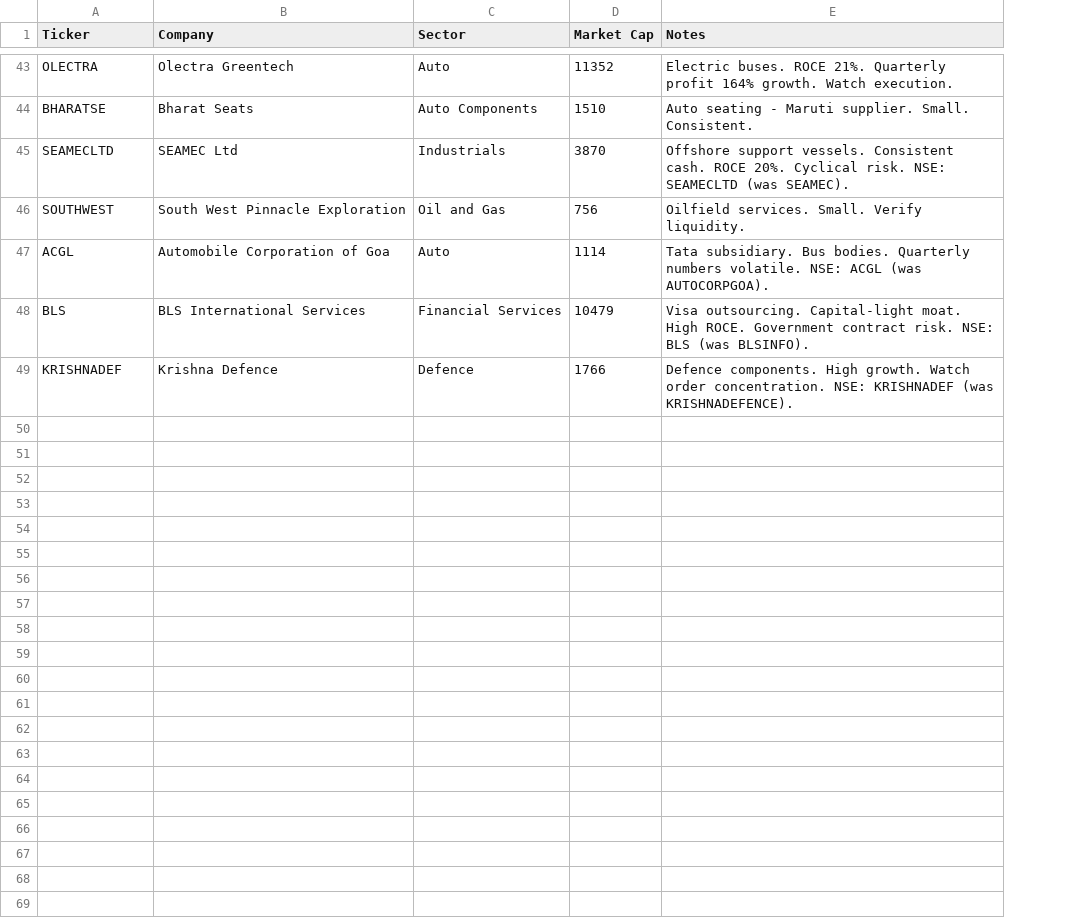
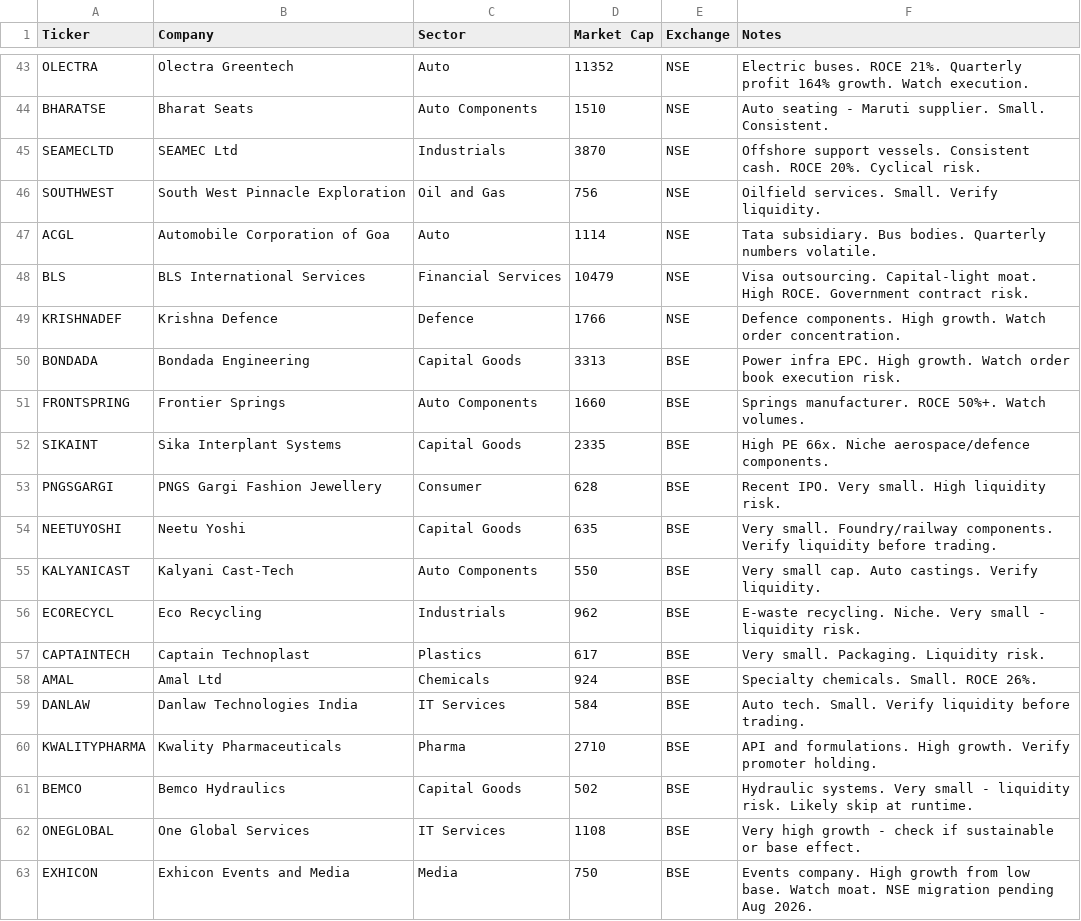
Before and after one commit to vrunmadan/ai-trading-system, a CSV file: universe/universe.csv, drawn as a sheet; only a part is shown, gaps mark what is left out; addresses are those after the commit; the diff covers the shown part only; the diff names each change by its address in the sheet, - before the commit and + after, or states it on an @@ line.

Commit message:
feat: full NSE+BSE multi-exchange support across entire pipeline
- universe.csv: add Exchange column; restore 14 BSE-only stocks (62 total: 48 NSE + 14 BSE)
- universe/loader.py: add exchange field to UniverseEntry; read Exchange column from CSV
- researcher/signal_generator.py: fetch both NSE and BSE instrument lists; build combined
  instruments_map (NSE overrides for dual-listed); add exchange field to TradeSignal;
  pass resolved exchange through signal construction
- trader/kite_client.py: get_ltp/get_quote_details/microstructure_checks/execute_trade all
  accept exchange param (default NSE); _get_instrument_token caches NSE+BSE combined;
  execute_trade maps exchange string to kite.EXCHANGE_NSE/BSE constant for live orders
- ledger/schema.sql: add exchange column to signals table (DEFAULT 'NSE')
- ledger/db.py: init_db() migration adds exchange column to existing Railway DB;
  log_signal() stores exchange from TradeSignal
- alerts/gmail_alert.py: read exchange from signals table; pass to execute_trade
- alerts/telegram_bot.py: same
- universe/diagnose_universe.py: read Exchange column from CSV; categorize BSE stocks
  correctly (expected BSE vs mismatched exchange); update HTML report accordingly

```diff
--- a/universe/universe.csv
+++ b/universe/universe.csv
+column E (Exchange), rows 43-49: all NSE
-F45 (Notes): …Cyclical risk. NSE: SEAMECLTD (was SEAMEC).
+F45 (Notes): …Cyclical risk.
-F47 (Notes): …numbers volatile. NSE: ACGL (was AUTOCORPGOA).
+F47 (Notes): …numbers volatile.
-F48 (Notes): …contract risk. NSE: BLS (was BLSINFO).
+F48 (Notes): …contract risk.
-F49 (Notes): …order concentration. NSE: KRISHNADEF (was KRISHNADEFENCE).
+F49 (Notes): …order concentration.
+row 50: BONDADA | Bondada Engineering | Capital Goods | 3313 | BSE | Power infra EPC. High growth. Watch order book execution risk.
+row 51: FRONTSPRING | Frontier Springs | Auto Components | 1660 | BSE | Springs manufacturer. ROCE 50%+. Watch volumes.
+row 52: SIKAINT | Sika Interplant Systems | Capital Goods | 2335 | BSE | High PE 66x. Niche aerospace/defence components.
+row 53: PNGSGARGI | PNGS Gargi Fashion Jewellery | Consumer | 628 | BSE | Recent IPO. Very small. High liquidity risk.
+row 54: NEETUYOSHI | Neetu Yoshi | Capital Goods | 635 | BSE | Very small. Foundry/railway components. Verify liquidity before trading.
+row 55: KALYANICAST | Kalyani Cast-Tech | Auto Components | 550 | BSE | Very small cap. Auto castings. Verify liquidity.
+row 56: ECORECYCL | Eco Recycling | Industrials | 962 | BSE | E-waste recycling. Niche. Very small - liquidity risk.
+row 57: CAPTAINTECH | Captain Technoplast | Plastics | 617 | BSE | Very small. Packaging. Liquidity risk.
+row 58: AMAL | Amal Ltd | Chemicals | 924 | BSE | Specialty chemicals. Small. ROCE 26%.
+row 59: DANLAW | Danlaw Technologies India | IT Services | 584 | BSE | Auto tech. Small. Verify liquidity before trading.
+row 60: KWALITYPHARMA | Kwality Pharmaceuticals | Pharma | 2710 | BSE | API and formulations. High growth. Verify promoter holding.
+row 61: BEMCO | Bemco Hydraulics | Capital Goods | 502 | BSE | Hydraulic systems. Very small - liquidity risk. Likely skip at runtime.
+row 62: ONEGLOBAL | One Global Services | IT Services | 1108 | BSE | Very high growth - check if sustainable or base effect.
+row 63: EXHICON | Exhicon Events and Media | Media | 750 | BSE | Events company. High growth from low base. Watch moat. NSE migration pending Aug 2026.
```
Also changed, not shown: 17 edited cells elsewhere in this file, 8 other files.
